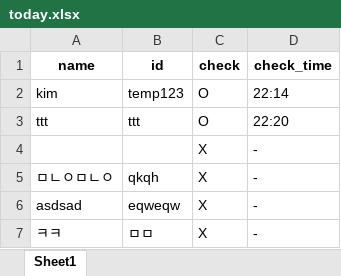
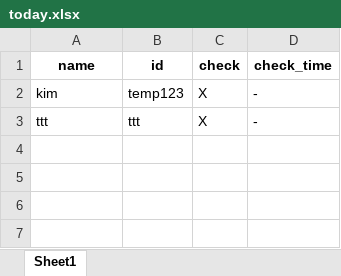
Before and after one commit to kim-1210/USG_CAPSTON, an Excel workbook: corporation_excel/me/today.xlsx, sheet Sheet1, drawn as a sheet; values as stored, in another font and other column widths than the file's, no borders; the diff names each change by its address in the sheet, - before the commit and + after, or states it on an @@ line.

```diff
--- a/corporation_excel/me/today.xlsx (sheet Sheet1)
+++ b/corporation_excel/me/today.xlsx (sheet Sheet1)
-C2:C3 (check): O
+C2:C3 (check): X
-D2 (check_time): 22:14
+D2 (check_time): -
-D3 (check_time): 22:20
+D3 (check_time): -
-row 4:  |  | X | -
-row 5: ㅁㄴㅇㅁㄴㅇ | qkqh | X | -
-row 6: asdsad | eqweqw | X | -
-row 7: ㅋㅋ | ㅁㅁ | X | -
```
Also changed, not shown: 2 other files.
